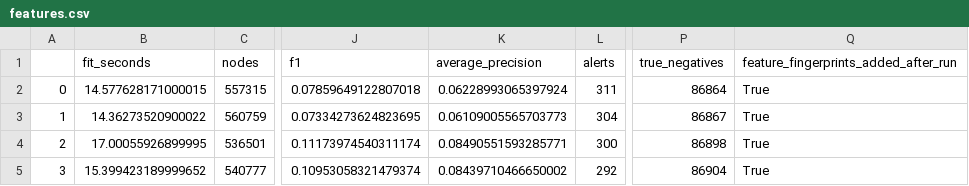
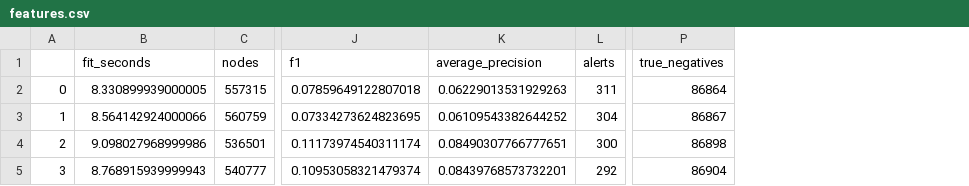
Before and after one commit to theo-mcl/ml-dm-bitcoin-heist, a CSV file: rf_experiments/features.csv, drawn as a sheet; only a part is shown, gaps mark what is left out; the diff names each change by its address in the sheet, - before the commit and + after, or states it on an @@ line.

```diff
--- a/rf_experiments/features.csv
+++ b/rf_experiments/features.csv
-column Q, rows 1-5: feature_fingerprints_added_after_run | True | True | True | True
-B2 (fit_seconds): 14.577628171000015
+B2 (fit_seconds): 8.330899939000005
-K2 (average_precision): 0.06228993065397924
+K2 (average_precision): 0.06229013531929263
-B3 (fit_seconds): 14.36273520900022
+B3 (fit_seconds): 8.564142924000066
-K3 (average_precision): 0.06109005565703773
+K3 (average_precision): 0.06109543382644252
-B4 (fit_seconds): 17.00055926899995
+B4 (fit_seconds): 9.098027968999986
-K4 (average_precision): 0.08490551593285771
+K4 (average_precision): 0.08490307766777651
-B5 (fit_seconds): 15.399423189999652
+B5 (fit_seconds): 8.768915939999943
-K5 (average_precision): 0.08439710466650002
+K5 (average_precision): 0.08439768573732201
```
Also changed, not shown: rf_experiments/confirmation_validation.csv, rf_experiments/exploratory_test.csv, 24 other files.
